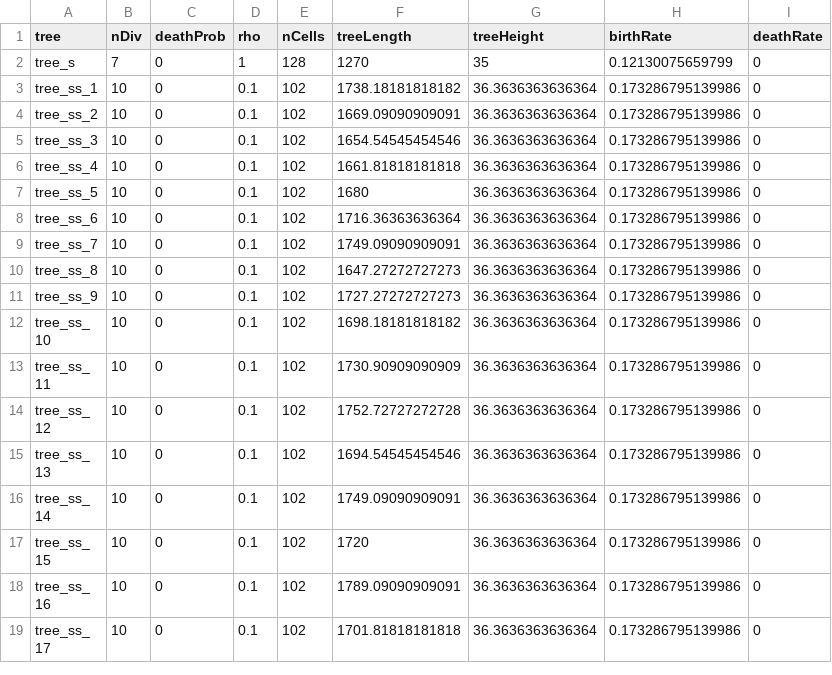
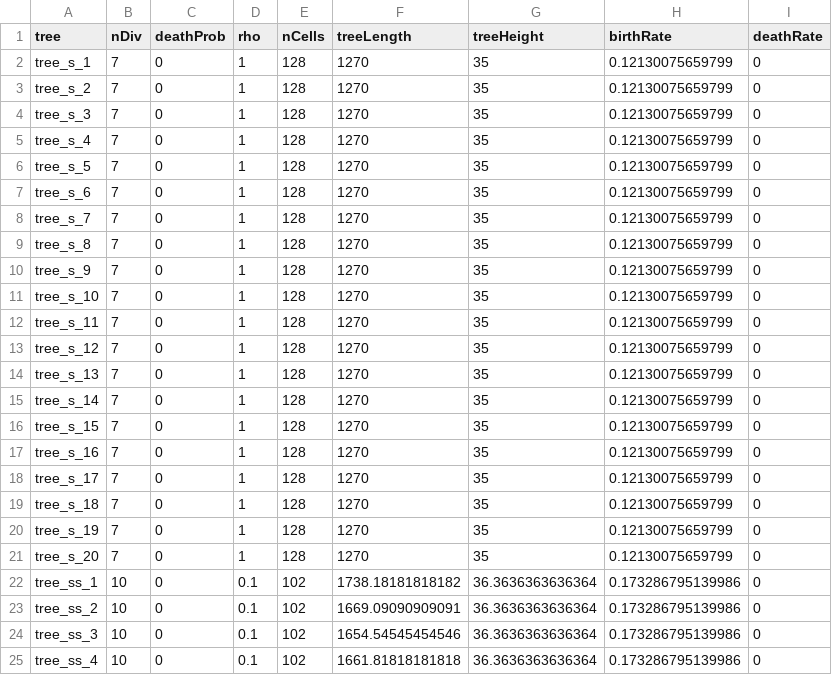
Before and after one commit to pilarskj/celldev, a CSV file: homog/simulation_trees/tree_params.csv, drawn as a sheet; only a part is shown; the shorter side is filled out with more unchanged rows.

```diff
--- a/homog/simulation_trees/tree_params.csv
+++ b/homog/simulation_trees/tree_params.csv
@@ -1,3 +1,22 @@
 tree,nDiv,deathProb,rho,nCells,treeLength,treeHeight,birthRate,deathRate
-tree_s,7,0,1,128,1270,35,0.12130075659799,0
+tree_s_1,7,0,1,128,1270,35,0.12130075659799,0
+tree_s_2,7,0,1,128,1270,35,0.12130075659799,0
+tree_s_3,7,0,1,128,1270,35,0.12130075659799,0
+tree_s_4,7,0,1,128,1270,35,0.12130075659799,0
+tree_s_5,7,0,1,128,1270,35,0.12130075659799,0
+tree_s_6,7,0,1,128,1270,35,0.12130075659799,0
+tree_s_7,7,0,1,128,1270,35,0.12130075659799,0
+tree_s_8,7,0,1,128,1270,35,0.12130075659799,0
+tree_s_9,7,0,1,128,1270,35,0.12130075659799,0
+tree_s_10,7,0,1,128,1270,35,0.12130075659799,0
+tree_s_11,7,0,1,128,1270,35,0.12130075659799,0
+tree_s_12,7,0,1,128,1270,35,0.12130075659799,0
+tree_s_13,7,0,1,128,1270,35,0.12130075659799,0
+tree_s_14,7,0,1,128,1270,35,0.12130075659799,0
+tree_s_15,7,0,1,128,1270,35,0.12130075659799,0
+tree_s_16,7,0,1,128,1270,35,0.12130075659799,0
+tree_s_17,7,0,1,128,1270,35,0.12130075659799,0
+tree_s_18,7,0,1,128,1270,35,0.12130075659799,0
+tree_s_19,7,0,1,128,1270,35,0.12130075659799,0
+tree_s_20,7,0,1,128,1270,35,0.12130075659799,0
 tree_ss_1,10,0,0.1,102,1738.18181818182,36.3636363636364,0.173286795139986,0
```
Also changed, not shown: 7 other files.
